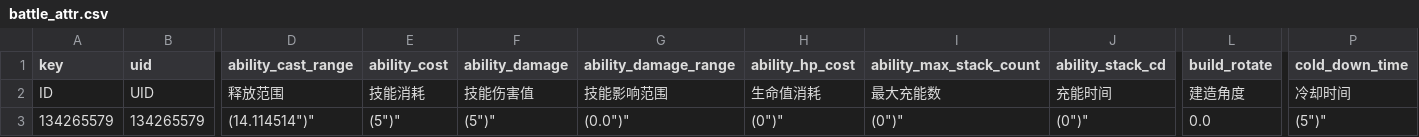
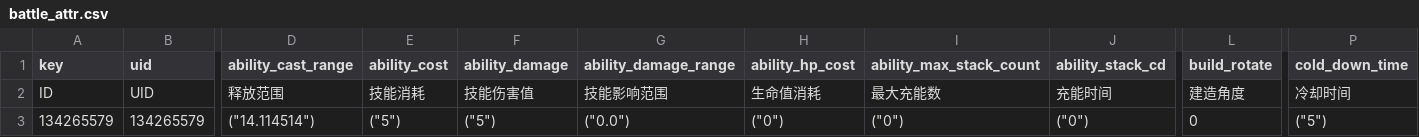
Before and after one commit to y3-editor/y3-helper, a CSV file: template/csv_template/ability/battle_attr.csv, drawn as a sheet; only a part is shown, gaps mark what is left out; the diff names each change by its address in the sheet, - before the commit and + after, or states it on an @@ line.

```diff
--- a/template/csv_template/ability/battle_attr.csv
+++ b/template/csv_template/ability/battle_attr.csv
-D3 (ability_cast_range): (14.114514")"
+D3 (ability_cast_range): ("14.114514")
-E3 (ability_cost): (5")"
+E3 (ability_cost): ("5")
-F3 (ability_damage): (5")"
+F3 (ability_damage): ("5")
-G3 (ability_damage_range): (0.0")"
+G3 (ability_damage_range): ("0.0")
-H3 (ability_hp_cost): (0")"
+H3 (ability_hp_cost): ("0")
-I3 (ability_max_stack_count): (0")"
+I3 (ability_max_stack_count): ("0")
-J3 (ability_stack_cd): (0")"
+J3 (ability_stack_cd): ("0")
-L3 (build_rotate): 0.0
+L3 (build_rotate): 0
-P3 (cold_down_time): (5")"
+P3 (cold_down_time): ("5")
```
Also changed, not shown: template/csv_template/ability/cast_state.csv, 7 other files.
